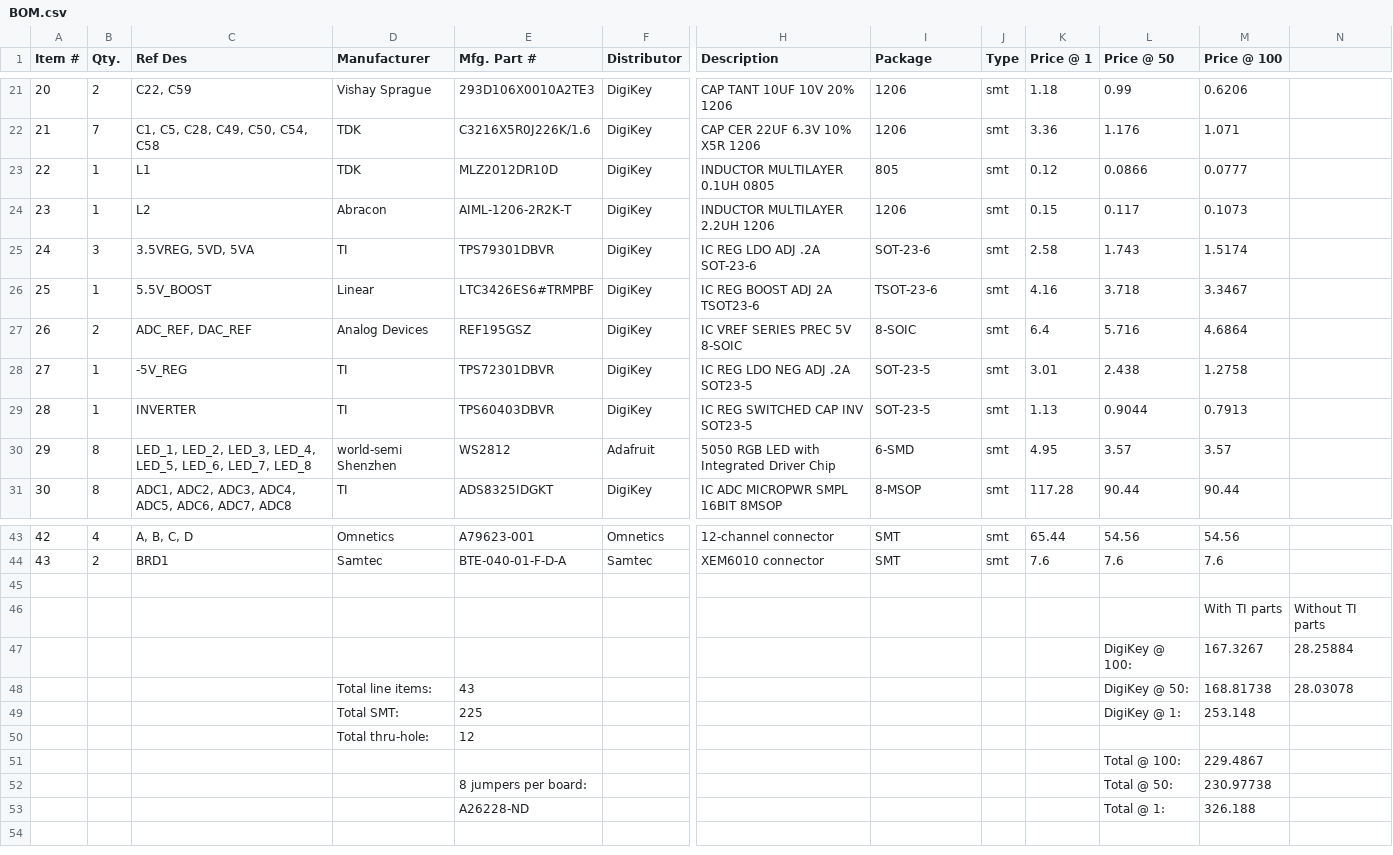
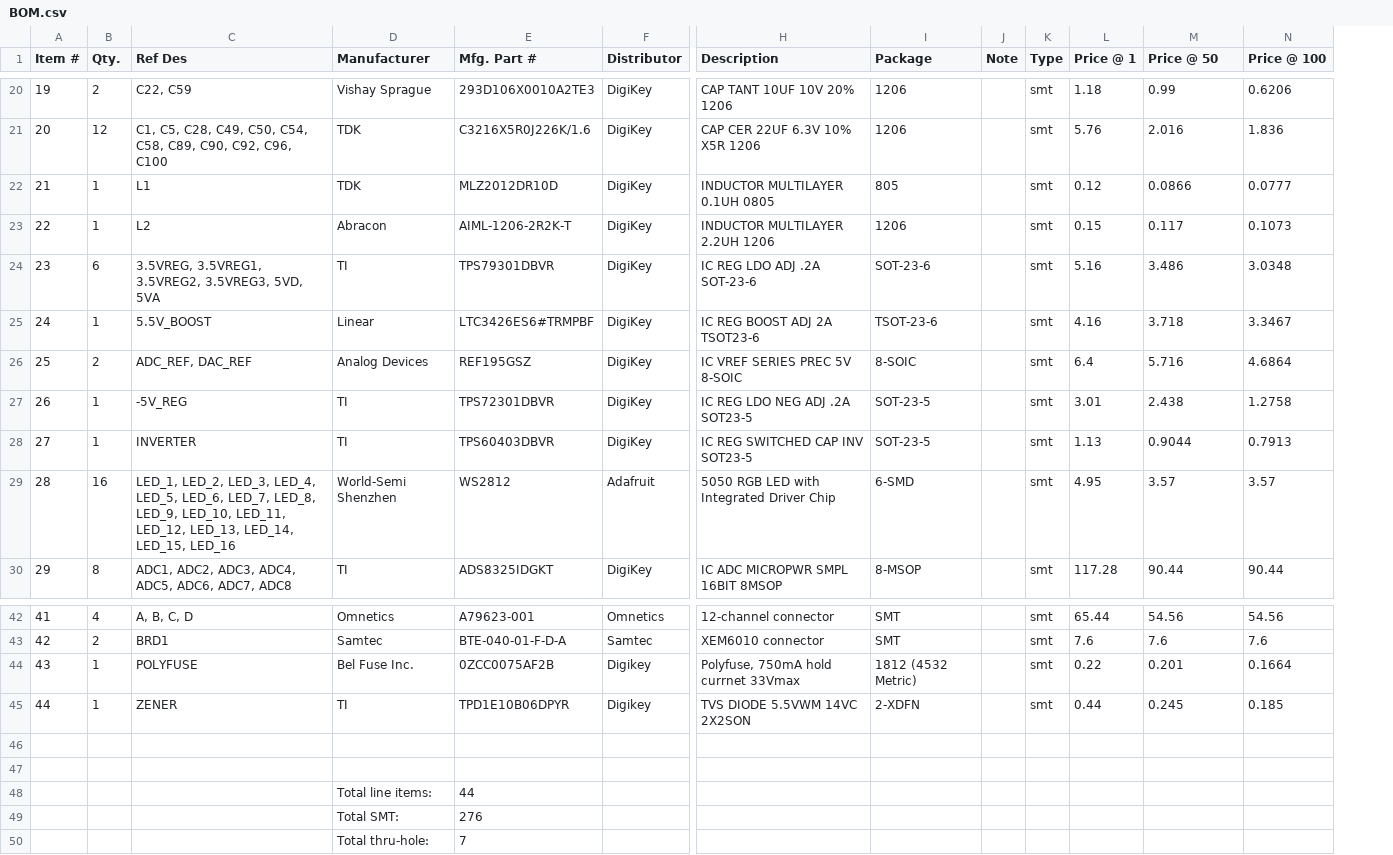
Before and after one commit to open-ephys/acquisition-board, a CSV file: BOM.csv, drawn as a sheet; only a part is shown, gaps mark what is left out; removed rows and columns are numbered as before the commit, all else as after; rows hold the shown columns only; the diff covers the shown part only; the diff names each change by its address in the sheet, - before the commit and + after, or states it on an @@ line.

```diff
--- a/BOM.csv
+++ b/BOM.csv
+column J (Note), empty
-column N, row 46: Without TI parts
@@ column A (Item #) renumbered between rows 4 and 43 @@
-B21 (Qty.): 7
+B21 (Qty.): 12
-C21 (Ref Des): C1, C5, C28, C49, C50, C54, C58
+C21 (Ref Des): C1, C5, C28, C49, C50, C54, C58, C89, C90, C92, C96, C100
-L21 (Price @ 1): 3.36
+L21 (Price @ 1): 5.76
-M21 (Price @ 50): 1.176
+M21 (Price @ 50): 2.016
-N21 (Price @ 100): 1.071
+N21 (Price @ 100): 1.836
-B24 (Qty.): 3
+B24 (Qty.): 6
-C24 (Ref Des): 3.5VREG, 5VD, 5VA
+C24 (Ref Des): 3.5VREG, 3.5VREG1, 3.5VREG2, 3.5VREG3, 5VD, 5VA
-L24 (Price @ 1): 2.58
+L24 (Price @ 1): 5.16
-M24 (Price @ 50): 1.743
+M24 (Price @ 50): 3.486
-N24 (Price @ 100): 1.5174
+N24 (Price @ 100): 3.0348
-B29 (Qty.): 8
+B29 (Qty.): 16
-C29 (Ref Des): …LED_6, LED_7, LED_8
+C29 (Ref Des): …LED_6, LED_7, LED_8, LED_9, LED_10, LED_11, LED_12, LED_13, LED_14, LED_15, LED_16
-D29 (Manufacturer): world-semi Shenzhen
+D29 (Manufacturer): World-Semi Shenzhen
+row 44: 43 | 1 | POLYFUSE | Bel Fuse Inc. | 0ZCC0075AF2B | Digikey | Polyfuse, 750mA hold currnet 33Vmax | 1812 (4532 Metric) |  | smt | 0.22 | 0.201 | 0.1664
+row 45: 44 | 1 | ZENER | TI | TPD1E10B06DPYR | Digikey | TVS DIODE 5.5VWM 14VC 2X2SON | 2-XDFN |  | smt | 0.44 | 0.245 | 0.185
-row 47:  |  |  |  |  |  |  |  |  |  |  | With TI parts | Without TI parts
+row 47: (empty)
-row 47:  |  |  |  |  |  |  |  |  |  | DigiKey @ 100: | 167.3267 | 28.25884
-row 48:  |  |  | Total line items: | 43 |  |  |  |  |  | DigiKey @ 50: | 168.81738 | 28.03078
-row 49:  |  |  | Total SMT: | 225 |  |  |  |  |  | DigiKey @ 1: | 253.148
-row 50:  |  |  | Total thru-hole: | 12
-row 51:  |  |  |  |  |  |  |  |  |  | Total @ 100: | 229.4867
-row 52:  |  |  |  | 8 jumpers per board: |  |  |  |  |  | Total @ 50: | 230.97738
-row 53:  |  |  |  | A26228-ND |  |  |  |  |  | Total @ 1: | 326.188
+row 48:  |  |  | Total line items: | 44
+row 49:  |  |  | Total SMT: | 276
+row 50:  |  |  | Total thru-hole: | 7
```
Also changed, not shown: 1 removed row and 58 edited cells elsewhere in this file, 2 other files.
